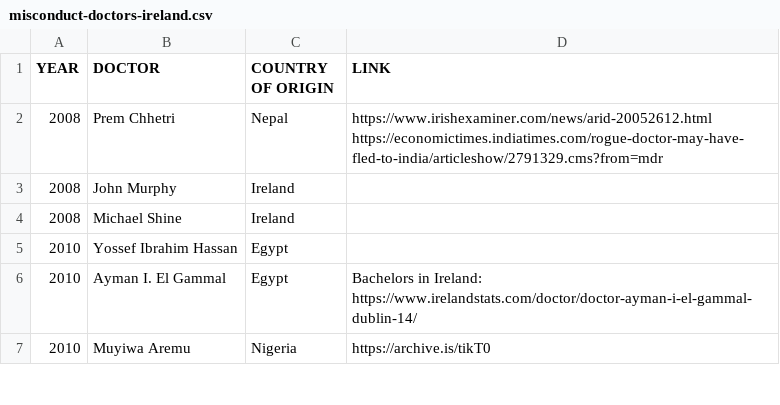
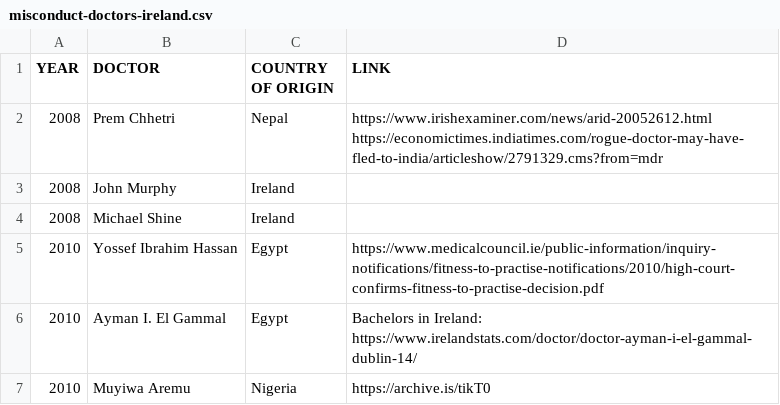
Before and after one commit to cliff-swan/doctors-misconduct-ireland, a CSV file: misconduct-doctors-ireland.csv, drawn as a sheet; only a part is shown.

Commit message:
Update misconduct-doctors-ireland.csv

```diff
--- a/misconduct-doctors-ireland.csv
+++ b/misconduct-doctors-ireland.csv
@@ -4,3 +4,3 @@ YEAR,DOCTOR,COUNTRY OF ORIGIN,LINK
 2008,Michael Shine,Ireland,
-2010,Yossef Ibrahim Hassan,Egypt,
+2010,Yossef Ibrahim Hassan,Egypt,https://www.medicalcouncil.ie/public-information/inquiry-notifications/fitness-to-practise-notifications/2010/high-court-confirms-fitness-to-practise-decision.pdf
 2010,Ayman I. El Gammal,Egypt,Bachelors in Ireland: https://www.irelandstats.com/doctor/doctor-ayman-i-el-gammal-dublin-14/
```
